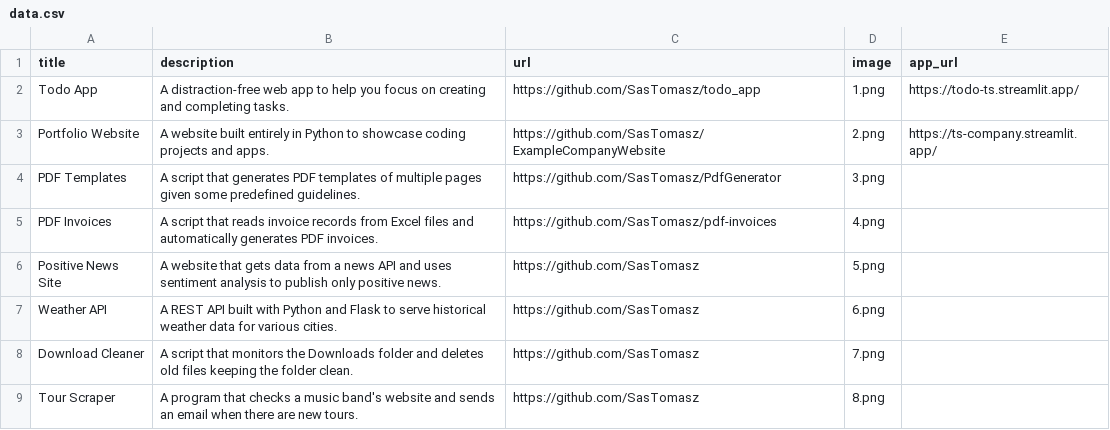
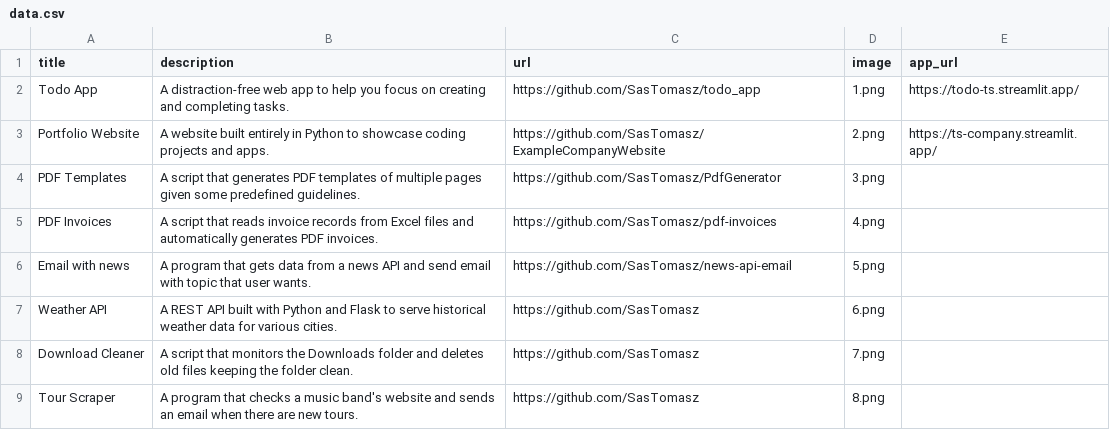
Before and after one commit to SasTomasz/PythonPortfolio, a CSV file: data.csv, drawn as a sheet; only a part is shown.

Commit message:
Add email news sender to portfolio

```diff
--- a/data.csv
+++ b/data.csv
@@ -5,3 +5,3 @@ PDF Templates;A script that generates PDF templates of multiple pages given some
 PDF Invoices;A script that reads invoice records from Excel files and automatically generates PDF invoices.;https://github.com/SasTomasz/pdf-invoices;4.png;
-Positive News Site;A website that gets data from a news API and uses sentiment analysis to publish only positive news.;https://github.com/SasTomasz;5.png;
+Email with news;A program that gets data from a news API and send email with topic that user wants.;https://github.com/SasTomasz/news-api-email;5.png;
 Weather API;A REST API built with Python and Flask to serve historical weather data for various cities.;https://github.com/SasTomasz;6.png;
```
